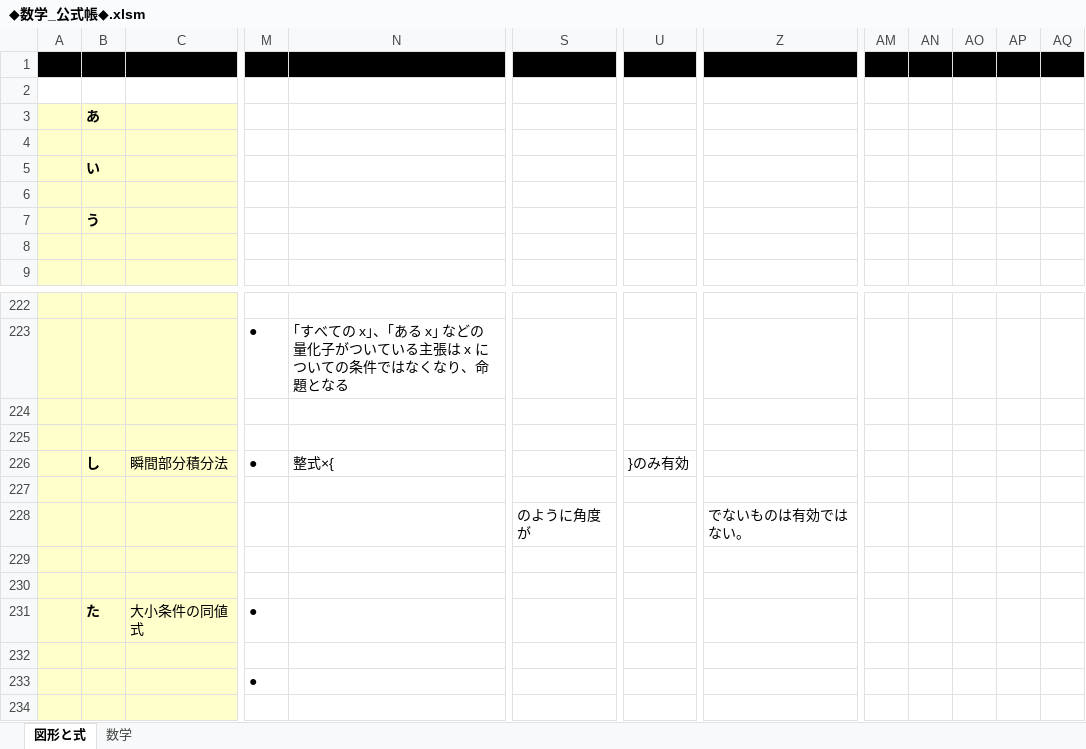
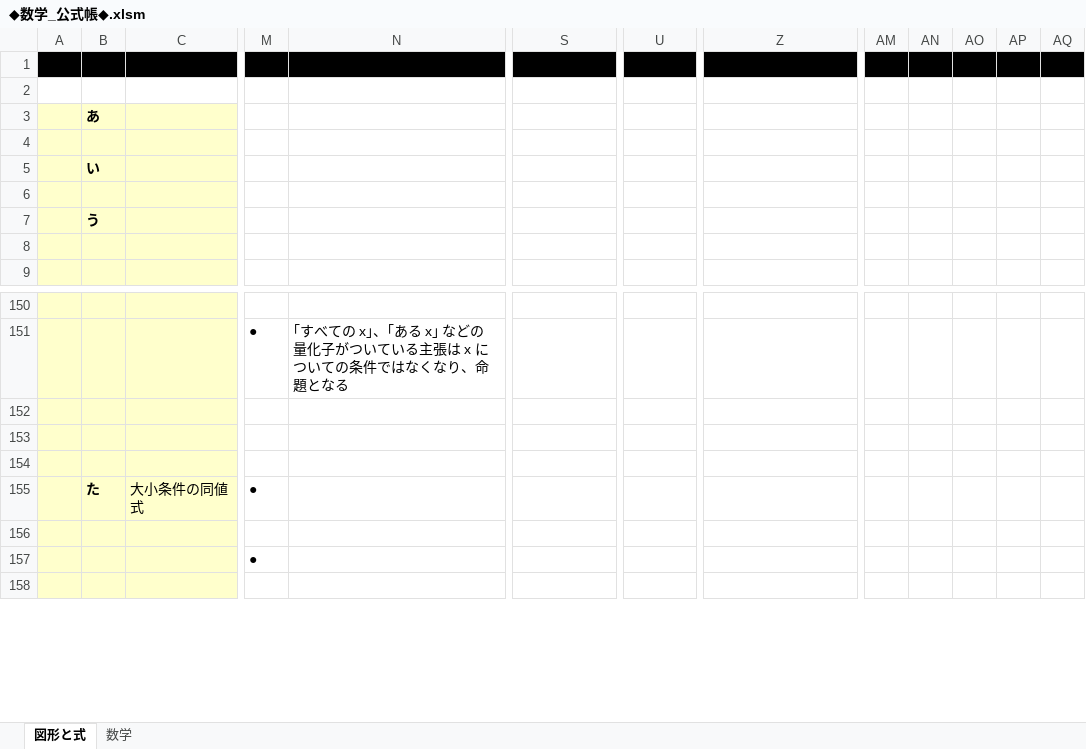
Before and after one commit to roshihie/Mathematics, an Excel workbook: ◆数学_公式帳◆.xlsm, sheet 図形と式, drawn as a sheet; only a part is shown, gaps mark what is left out; values as stored, in another font and other column widths than the file's, no borders; charts and pictures not drawn; removed rows and columns are numbered as before the commit, all else as after; rows hold the shown columns only; the diff covers the shown part only; the diff names each change by its address in the sheet, - before the commit and + after, or states it on an @@ line.

```diff
--- a/◆数学_公式帳◆.xlsm (sheet 図形と式)
+++ b/◆数学_公式帳◆.xlsm (sheet 図形と式)
-column AO, empty
+column AP, empty
-row 225: (empty)
-row 226:  | し | 瞬間部分積分法 | ● | 整式×{ |  | }のみ有効
-row 227: (empty)
-row 228:  |  |  |  |  | のように角度が |  | でないものは有効ではない。
```
Also changed, not shown: 90 removed rows and 4 edited cells elsewhere in this sheet, sheet 数学, charts or pictures, ◆数学_青チャートⅢ◆.xlsm, 17 other files.
